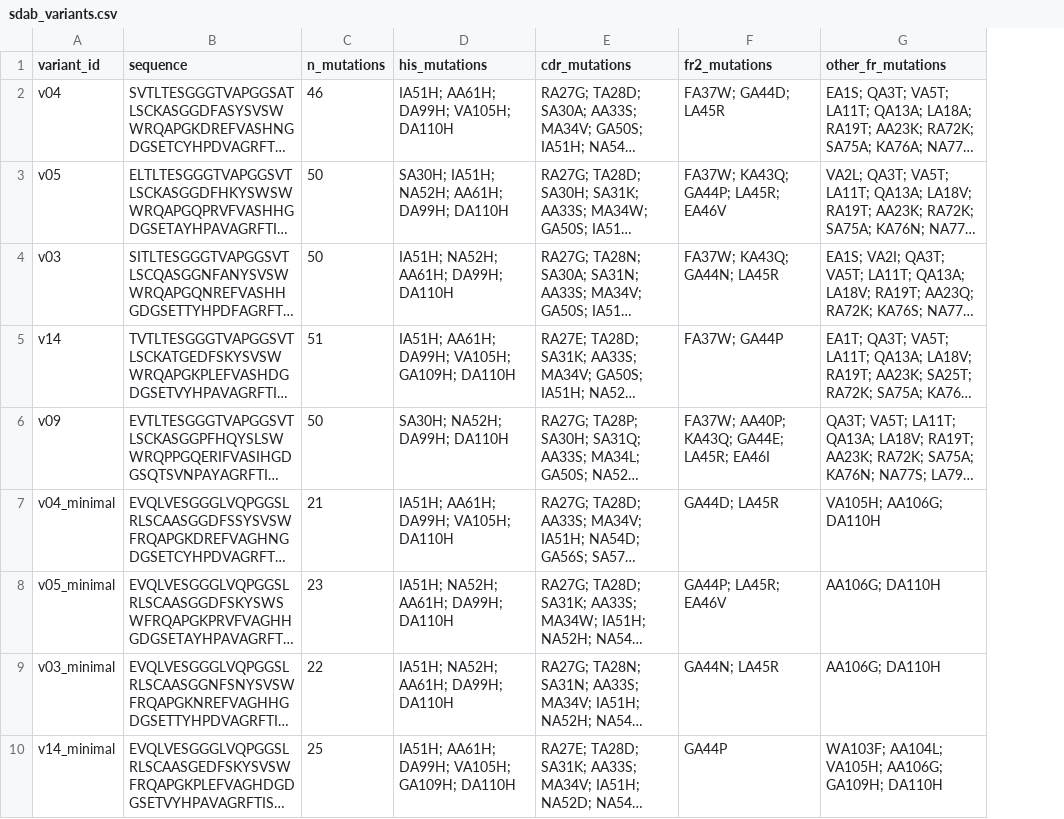
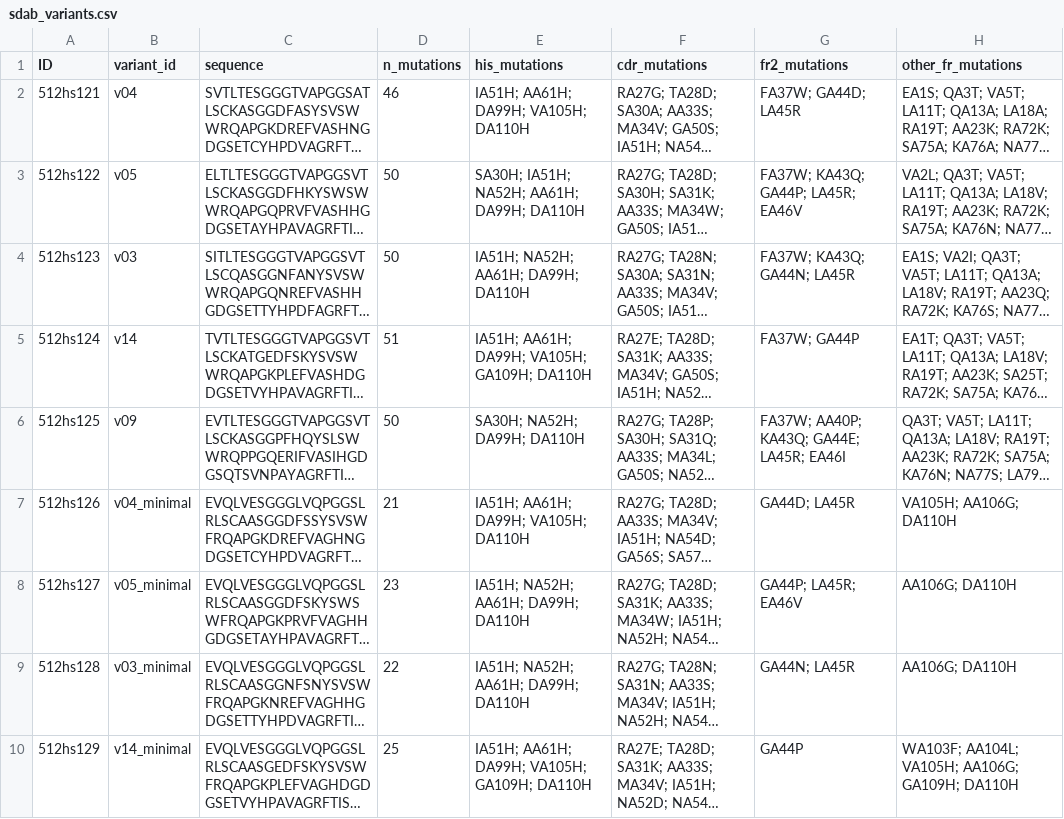
Before and after one commit to Zy-Wang-bit/optim-pipe, a CSV file: docs/wet_lab_delivery/sdab_variants.csv, drawn as a sheet; only a part is shown; long unchanged cells end in …; the diff names each change by its address in the sheet, - before the commit and + after, or states it on an @@ line.

```diff
--- a/docs/wet_lab_delivery/sdab_variants.csv
+++ b/docs/wet_lab_delivery/sdab_variants.csv
+column A (ID), rows 2-10: 512hs121 | 512hs122 | 512hs123 | 512hs124 | 512hs125 | 512hs126 | 512hs127 | 512hs128 | 512hs129
```
Also changed, not shown: 43 other files.
